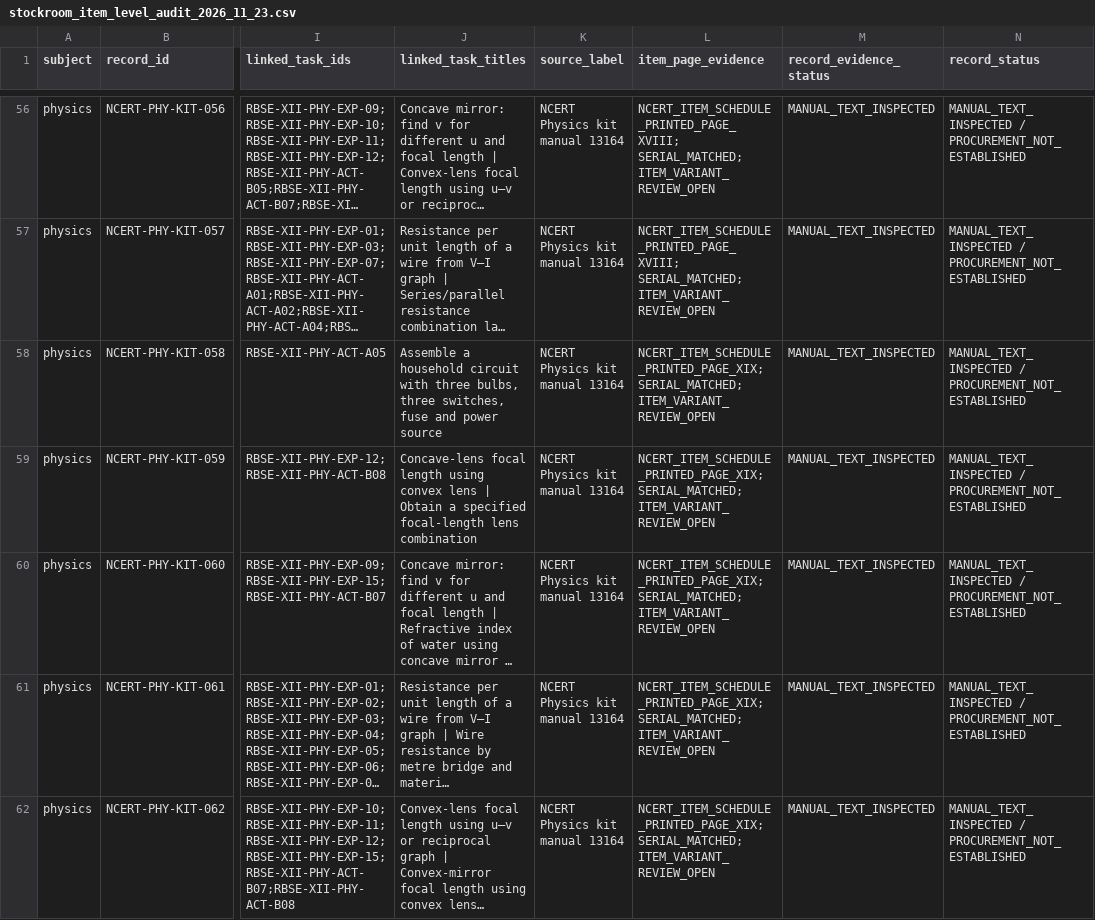
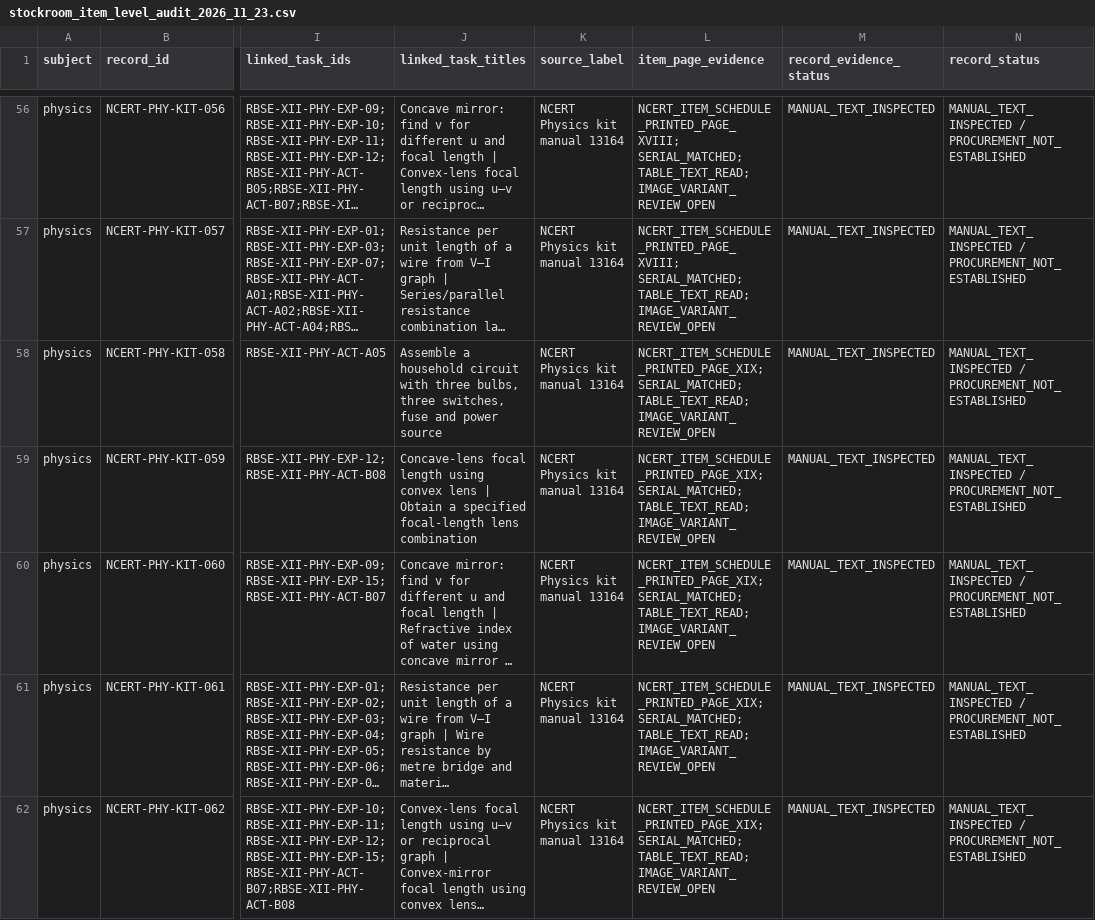
Before and after one commit to snchat78-svg/LabVerse, a CSV file: data/catalogues/stockroom_item_level_audit_2026_11_23.csv, drawn as a sheet; only a part is shown, gaps mark what is left out; long unchanged cells end in …; the diff covers the shown part only; the diff names each change by its address in the sheet, - before the commit and + after, or states it on an @@ line.

Commit message:
Mark Physics item schedule text provenance for all 105 rows

```diff
--- a/data/catalogues/stockroom_item_level_audit_2026_11_23.csv
+++ b/data/catalogues/stockroom_item_level_audit_2026_11_23.csv
-L56:L57 (item_page_evidence): NCERT_ITEM_SCHEDULE_PRINTED_PAGE_XVIII; SERIAL_MATCHED; ITEM_VARIANT_REVIEW_OPEN
+L56:L57 (item_page_evidence): NCERT_ITEM_SCHEDULE_PRINTED_PAGE_XVIII; SERIAL_MATCHED; TABLE_TEXT_READ; IMAGE_VARIANT_REVIEW_OPEN
-L58:L62 (item_page_evidence): NCERT_ITEM_SCHEDULE_PRINTED_PAGE_XIX; SERIAL_MATCHED; ITEM_VARIANT_REVIEW_OPEN
+L58:L62 (item_page_evidence): NCERT_ITEM_SCHEDULE_PRINTED_PAGE_XIX; SERIAL_MATCHED; TABLE_TEXT_READ; IMAGE_VARIANT_REVIEW_OPEN
```
Also changed, not shown: 98 edited cells elsewhere in this file.
